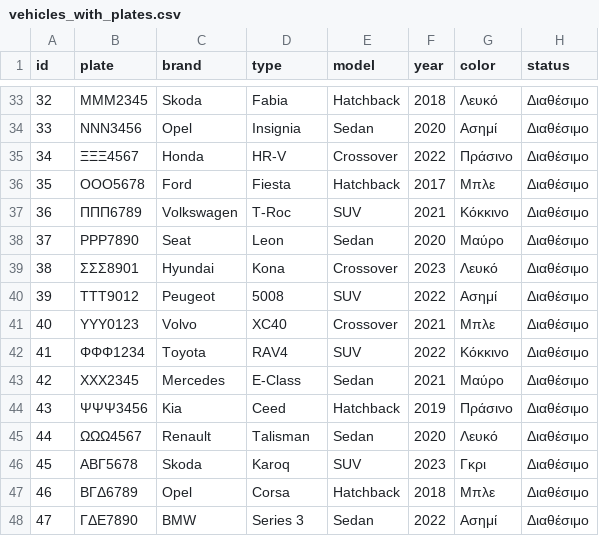
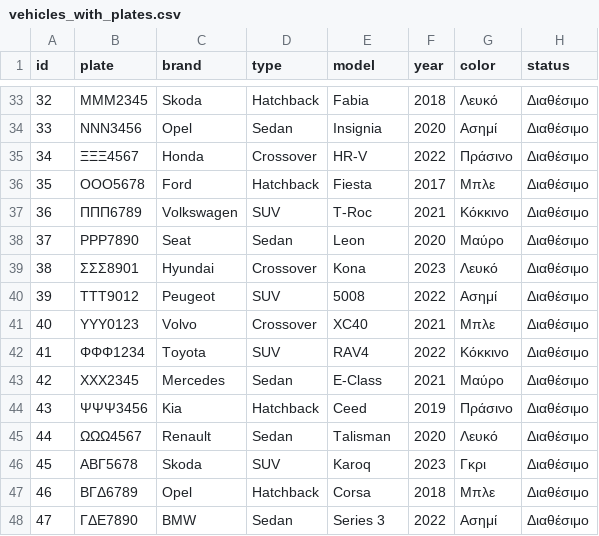
Before and after one commit to marimpal/car-rental-app, a CSV file: out/production/car-rental-app/vehicles_with_plates.csv, drawn as a sheet; only a part is shown, gaps mark what is left out; the diff covers the shown part only.

```diff
--- a/out/production/car-rental-app/vehicles_with_plates.csv
+++ b/out/production/car-rental-app/vehicles_with_plates.csv
@@ -33,16 +33,16 @@ id, plate, brand, type, model, year, color, status
-32,ΜΜΜ2345,Skoda,Fabia,Hatchback,2018,Λευκό,Διαθέσιμο
-33,ΝΝΝ3456,Opel,Insignia,Sedan,2020,Ασημί,Διαθέσιμο
-34,ΞΞΞ4567,Honda,HR-V,Crossover,2022,Πράσινο,Διαθέσιμο
-35,ΟΟΟ5678,Ford,Fiesta,Hatchback,2017,Μπλε,Διαθέσιμο
-36,ΠΠΠ6789,Volkswagen,T-Roc,SUV,2021,Κόκκινο,Διαθέσιμο
-37,ΡΡΡ7890,Seat,Leon,Sedan,2020,Μαύρο,Διαθέσιμο
-38,ΣΣΣ8901,Hyundai,Kona,Crossover,2023,Λευκό,Διαθέσιμο
-39,ΤΤΤ9012,Peugeot,5008,SUV,2022,Ασημί,Διαθέσιμο
-40,ΥΥΥ0123,Volvo,XC40,Crossover,2021,Μπλε,Διαθέσιμο
-41,ΦΦΦ1234,Toyota,RAV4,SUV,2022,Κόκκινο,Διαθέσιμο
-42,ΧΧΧ2345,Mercedes,E-Class,Sedan,2021,Μαύρο,Διαθέσιμο
-43,ΨΨΨ3456,Kia,Ceed,Hatchback,2019,Πράσινο,Διαθέσιμο
-44,ΩΩΩ4567,Renault,Talisman,Sedan,2020,Λευκό,Διαθέσιμο
-45,ΑΒΓ5678,Skoda,Karoq,SUV,2023,Γκρι,Διαθέσιμο
-46,ΒΓΔ6789,Opel,Corsa,Hatchback,2018,Μπλε,Διαθέσιμο
-47,ΓΔΕ7890,BMW,Series 3,Sedan,2022,Ασημί,Διαθέσιμο
+32,ΜΜΜ2345,Skoda,Hatchback,Fabia,2018,Λευκό,Διαθέσιμο
+33,ΝΝΝ3456,Opel,Sedan,Insignia,2020,Ασημί,Διαθέσιμο
+34,ΞΞΞ4567,Honda,Crossover,HR-V,2022,Πράσινο,Διαθέσιμο
+35,ΟΟΟ5678,Ford,Hatchback,Fiesta,2017,Μπλε,Διαθέσιμο
+36,ΠΠΠ6789,Volkswagen,SUV,T-Roc,2021,Κόκκινο,Διαθέσιμο
+37,ΡΡΡ7890,Seat,Sedan,Leon,2020,Μαύρο,Διαθέσιμο
+38,ΣΣΣ8901,Hyundai,Crossover,Kona,2023,Λευκό,Διαθέσιμο
+39,ΤΤΤ9012,Peugeot,SUV,5008,2022,Ασημί,Διαθέσιμο
+40,ΥΥΥ0123,Volvo,Crossover,XC40,2021,Μπλε,Διαθέσιμο
+41,ΦΦΦ1234,Toyota,SUV,RAV4,2022,Κόκκινο,Διαθέσιμο
+42,ΧΧΧ2345,Mercedes,Sedan,E-Class,2021,Μαύρο,Διαθέσιμο
+43,ΨΨΨ3456,Kia,Hatchback,Ceed,2019,Πράσινο,Διαθέσιμο
+44,ΩΩΩ4567,Renault,Sedan,Talisman,2020,Λευκό,Διαθέσιμο
+45,ΑΒΓ5678,Skoda,SUV,Karoq,2023,Γκρι,Διαθέσιμο
+46,ΒΓΔ6789,Opel,Hatchback,Corsa,2018,Μπλε,Διαθέσιμο
+47,ΓΔΕ7890,BMW,Sedan,Series 3,2022,Ασημί,Διαθέσιμο
```
Also changed, not shown: 75 edited cells elsewhere in this file, 5 other files.
